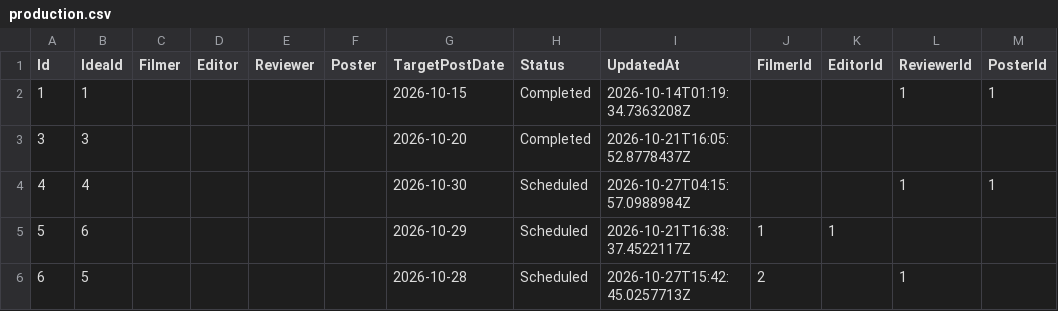
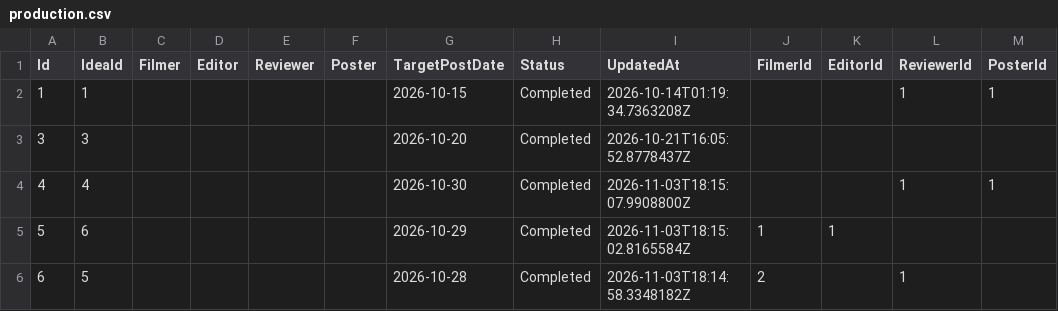
Before and after one commit to cvcunningham/LTP-MKT, a CSV file: mockup_1/api/Data/production.csv, drawn as a sheet.

```diff
--- a/mockup_1/api/Data/production.csv
+++ b/mockup_1/api/Data/production.csv
@@ -3,4 +3,4 @@ Id,IdeaId,Filmer,Editor,Reviewer,Poster,TargetPostDate,Status,UpdatedAt,FilmerId
 3,3,,,,,2026-10-20,Completed,2026-10-21T16:05:52.8778437Z,,,,
-4,4,,,,,2026-10-30,Scheduled,2026-10-27T04:15:57.0988984Z,,,1,1
-5,6,,,,,2026-10-29,Scheduled,2026-10-21T16:38:37.4522117Z,1,1,,
-6,5,,,,,2026-10-28,Scheduled,2026-10-27T15:42:45.0257713Z,2,,1,
+4,4,,,,,2026-10-30,Completed,2026-11-03T18:15:07.9908800Z,,,1,1
+5,6,,,,,2026-10-29,Completed,2026-11-03T18:15:02.8165584Z,1,1,,
+6,5,,,,,2026-10-28,Completed,2026-11-03T18:14:58.3348182Z,2,,1,
```
Also changed, not shown: mockup_1/api/Data/promos.csv.
